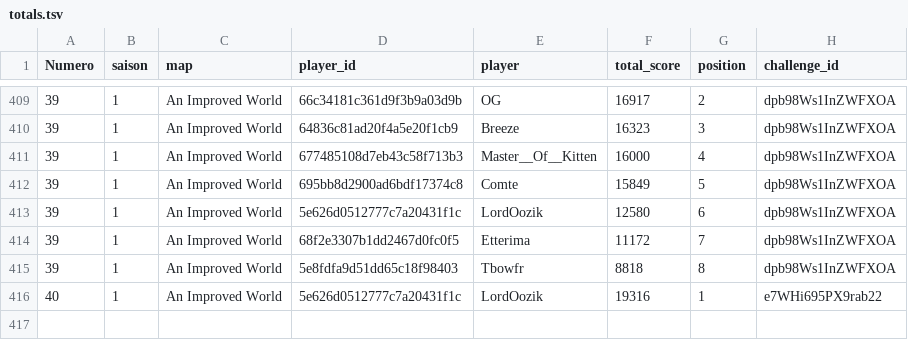
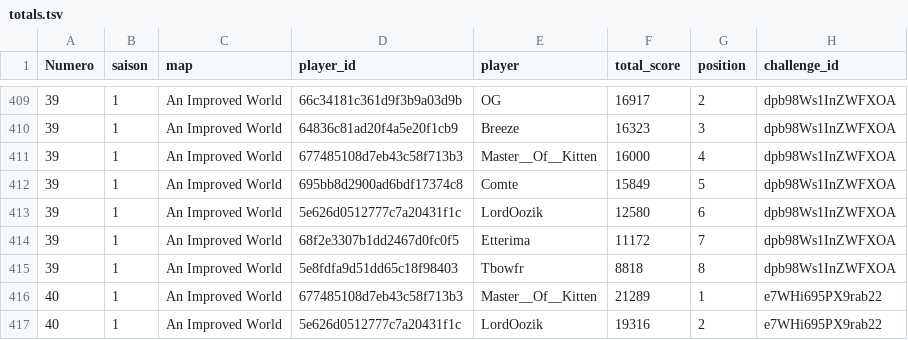
Before and after one commit to ComteUnderscoreL/geostats, a TSV file: data/totals.tsv, drawn as a sheet; only a part is shown, gaps mark what is left out.

```diff
--- a/data/totals.tsv
+++ b/data/totals.tsv
@@ -415,2 +415,3 @@ Numero	saison	map	player_id	player	total_score	position	challenge_id
 39	1	An Improved World	5e8fdfa9d51dd65c18f98403	Tbowfr	8818	8	dpb98Ws1InZWFXOA
-40	1	An Improved World	5e626d0512777c7a20431f1c	LordOozik	19316	1	e7WHi695PX9rab22
+40	1	An Improved World	677485108d7eb43c58f713b3	Master__Of__Kitten	21289	1	e7WHi695PX9rab22
+40	1	An Improved World	5e626d0512777c7a20431f1c	LordOozik	19316	2	e7WHi695PX9rab22
```
Also changed, not shown: data/rounds.tsv.
